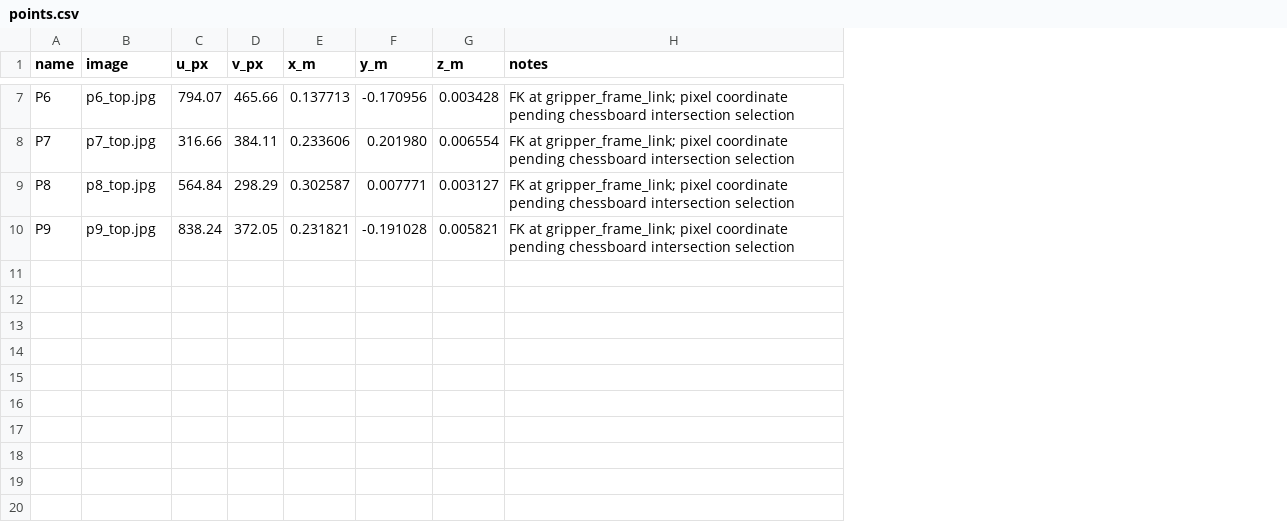
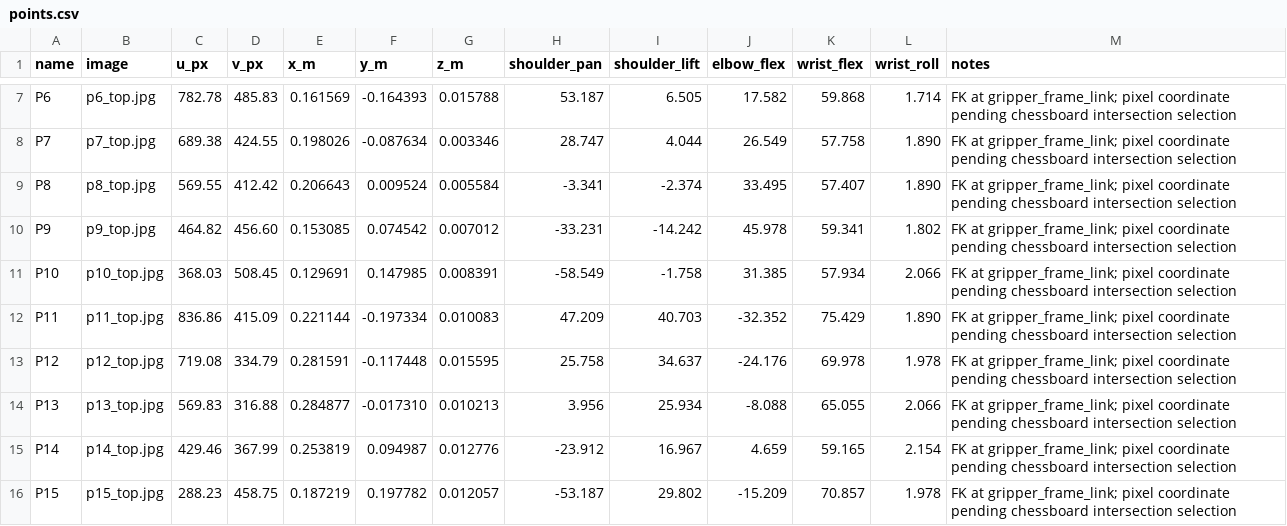
Before and after one commit to capstone-sim2real/lerobot_sim2real, a CSV file: docs/calibration/points.csv, drawn as a sheet; only a part is shown, gaps mark what is left out; the diff covers the shown part only; the diff names each change by its address in the sheet, - before the commit and + after, or states it on an @@ line.

```diff
--- a/docs/calibration/points.csv
+++ b/docs/calibration/points.csv
+column H (shoulder_pan), rows 7-10: 53.187 | 28.747 | -3.341 | -33.231
+column I (shoulder_lift), rows 7-10: 6.505 | 4.044 | -2.374 | -14.242
+column J (elbow_flex), rows 7-10: 17.582 | 26.549 | 33.495 | 45.978
+column K (wrist_flex), rows 7-10: 59.868 | 57.758 | 57.407 | 59.341
+column L (wrist_roll), rows 7-10: 1.714 | 1.890 | 1.890 | 1.802
-C7 (u_px): 794.07
+C7 (u_px): 782.78
-D7 (v_px): 465.66
+D7 (v_px): 485.83
-E7 (x_m): 0.137713
+E7 (x_m): 0.161569
-F7 (y_m): -0.170956
+F7 (y_m): -0.164393
-G7 (z_m): 0.003428
+G7 (z_m): 0.015788
-C8 (u_px): 316.66
+C8 (u_px): 689.38
-D8 (v_px): 384.11
+D8 (v_px): 424.55
-E8 (x_m): 0.233606
+E8 (x_m): 0.198026
-F8 (y_m): 0.201980
+F8 (y_m): -0.087634
-G8 (z_m): 0.006554
+G8 (z_m): 0.003346
-C9 (u_px): 564.84
+C9 (u_px): 569.55
-D9 (v_px): 298.29
+D9 (v_px): 412.42
-E9 (x_m): 0.302587
+E9 (x_m): 0.206643
-F9 (y_m): 0.007771
+F9 (y_m): 0.009524
-G9 (z_m): 0.003127
+G9 (z_m): 0.005584
-C10 (u_px): 838.24
+C10 (u_px): 464.82
-D10 (v_px): 372.05
+D10 (v_px): 456.60
-E10 (x_m): 0.231821
+E10 (x_m): 0.153085
-F10 (y_m): -0.191028
+F10 (y_m): 0.074542
-G10 (z_m): 0.005821
+G10 (z_m): 0.007012
+row 11: P10 | p10_top.jpg | 368.03 | 508.45 | 0.129691 | 0.147985 | 0.008391 | -58.549 | -1.758 | 31.385 | 57.934 | 2.066 | FK at gripper_frame_link; pixel coordinate pending chessboard intersection selection
+row 12: P11 | p11_top.jpg | 836.86 | 415.09 | 0.221144 | -0.197334 | 0.010083 | 47.209 | 40.703 | -32.352 | 75.429 | 1.890 | FK at gripper_frame_link; pixel coordinate pending chessboard intersection selection
+row 13: P12 | p12_top.jpg | 719.08 | 334.79 | 0.281591 | -0.117448 | 0.015595 | 25.758 | 34.637 | -24.176 | 69.978 | 1.978 | FK at gripper_frame_link; pixel coordinate pending chessboard intersection selection
+row 14: P13 | p13_top.jpg | 569.83 | 316.88 | 0.284877 | -0.017310 | 0.010213 | 3.956 | 25.934 | -8.088 | 65.055 | 2.066 | FK at gripper_frame_link; pixel coordinate pending chessboard intersection selection
+row 15: P14 | p14_top.jpg | 429.46 | 367.99 | 0.253819 | 0.094987 | 0.012776 | -23.912 | 16.967 | 4.659 | 59.165 | 2.154 | FK at gripper_frame_link; pixel coordinate pending chessboard intersection selection
+row 16: P15 | p15_top.jpg | 288.23 | 458.75 | 0.187219 | 0.197782 | 0.012057 | -53.187 | 29.802 | -15.209 | 70.857 | 1.978 | FK at gripper_frame_link; pixel coordinate pending chessboard intersection selection
```
Also changed, not shown: 25 edited cells elsewhere in this file, 38 other files.
